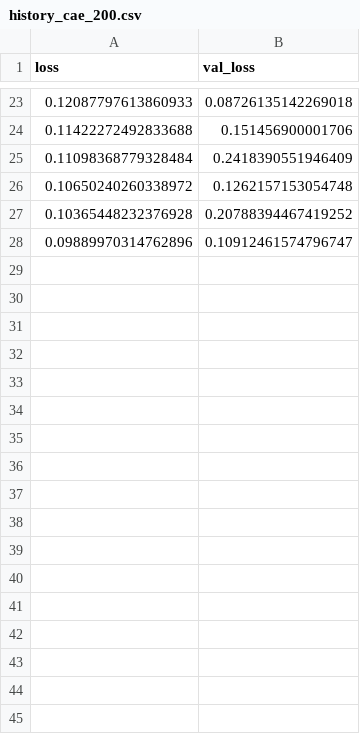
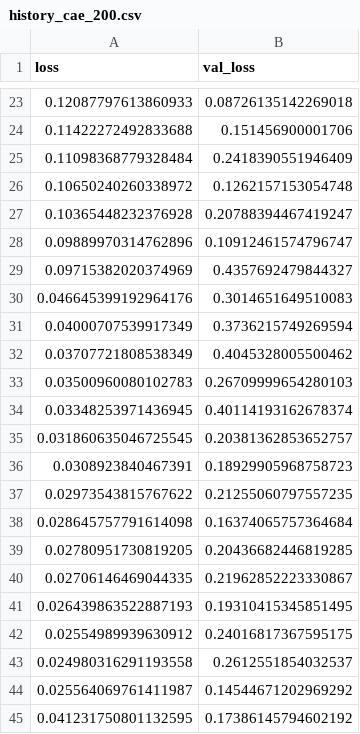
Before and after one commit to LucaCappelletti94/repairing_genomic_gaps, a CSV file: models/cae_200/history_cae_200.csv, drawn as a sheet; only a part is shown, gaps mark what is left out; the diff covers the shown part only.

Commit message:
Completed tuning of the ramining models

```diff
--- a/models/cae_200/history_cae_200.csv
+++ b/models/cae_200/history_cae_200.csv
@@ -26,3 +26,20 @@ loss,val_loss
 0.10650240260338972,0.1262157153054748
-0.10365448232376928,0.20788394467419252
+0.10365448232376928,0.20788394467419247
 0.09889970314762896,0.10912461574796747
+0.09715382020374969,0.4357692479844327
+0.046645399192964176,0.3014651649510083
+0.04000707539917349,0.3736215749269594
+0.03707721808538349,0.4045328005500462
+0.03500960080102783,0.26709999654280103
+0.03348253971436945,0.40114193162678374
+0.031860635046725545,0.20381362853652757
+0.0308923840467391,0.18929905968758723
+0.02973543815767622,0.21255060797557235
+0.028645757791614098,0.16374065757364684
+0.02780951730819205,0.20436682446819285
+0.02706146469044335,0.21962852223330867
+0.026439863522887193,0.19310415345851495
+0.02554989939630912,0.24016817367595175
+0.024980316291193558,0.2612551854032537
+0.025564069761411987,0.14544671202969292
+0.041231750801132595,0.17386145794602192
```
Also changed, not shown: 26 added rows and 1 edited cell elsewhere in this file, models/cae_1000/history_cae_1000.csv, models/cae_500/history_cae_500.csv, 5 other files.
